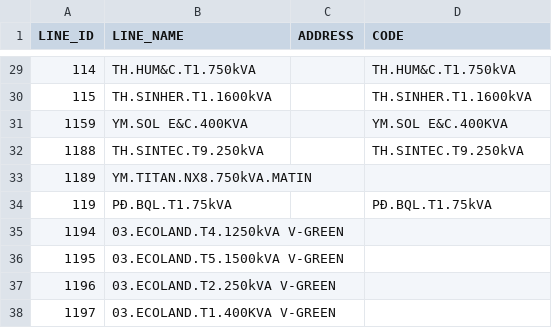
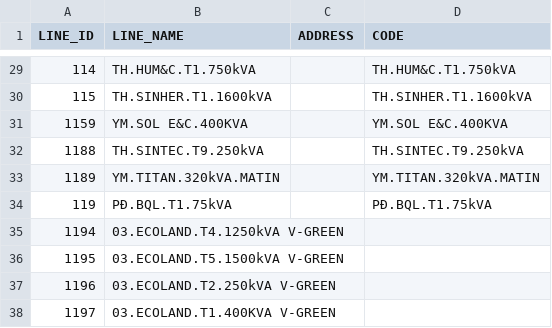
Before and after one commit to Gelex-Electric/shared-diary-pocketbase, a CSV file: public/line_info.csv, drawn as a sheet; only a part is shown, gaps mark what is left out.

```diff
--- a/public/line_info.csv
+++ b/public/line_info.csv
@@ -32,3 +32,3 @@ LINE_ID,LINE_NAME,ADDRESS,CODE
 1188,TH.SINTEC.T9.250kVA,,TH.SINTEC.T9.250kVA
-1189,YM.TITAN.NX8.750kVA.MATIN,,
+1189,YM.TITAN.320kVA.MATIN,,YM.TITAN.320kVA.MATIN
 119,PĐ.BQL.T1.75kVA,,PĐ.BQL.T1.75kVA
```
Also changed, not shown: public/mba_info.csv, public/metterinfo.csv, 6 other files.
